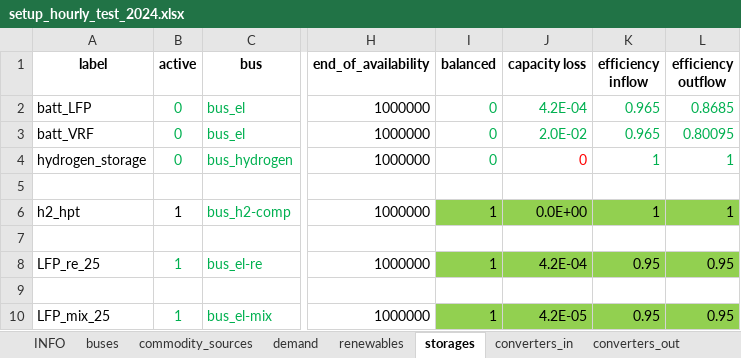
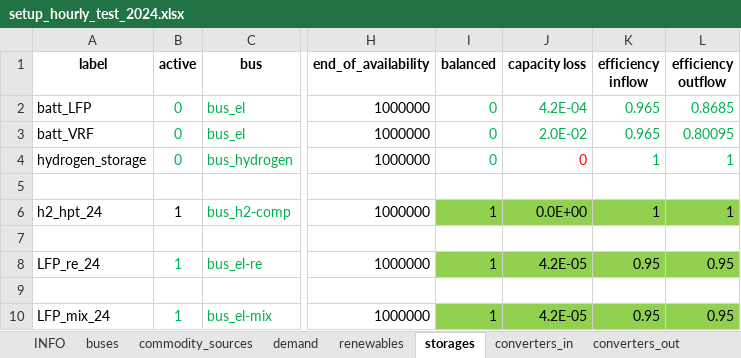
Before and after one commit to mco-sch/laend-pf, an Excel workbook: setup_hourly_test_2024.xlsx, sheet storages, drawn as a sheet; only a part is shown, gaps mark what is left out; values as stored, in another font and other column widths than the file's, no borders; conditional formats not drawn; the diff names each change by its address in the sheet, - before the commit and + after, or states it on an @@ line.

```diff
--- a/setup_hourly_test_2024.xlsx (sheet storages)
+++ b/setup_hourly_test_2024.xlsx (sheet storages)
-A6 (label): h2_hpt
+A6 (label): h2_hpt_24
-A8 (label): LFP_re_25
+A8 (label): LFP_re_24
-J8 (capacity loss): 4.2E-04
+J8 (capacity loss): 4.2E-05
-A10 (label): LFP_mix_25
+A10 (label): LFP_mix_24
```
Also changed, not shown: sheet commodity_sources, sheet renewables, sheet converters_out, sheet buses, sheet demand, sheet timeseries, formulas that keep their value, 1 other file.
